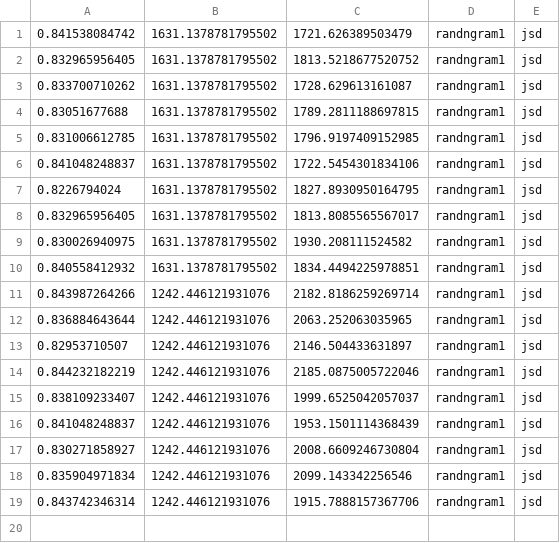
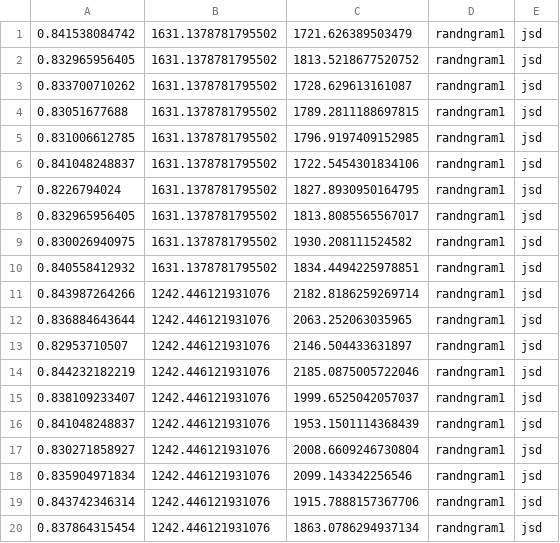
Before and after one commit to tskluzac/Adv-OS-Project, a CSV file: prelim/data/gt1gram1024.csv, drawn as a sheet.

```diff
--- a/prelim/data/gt1gram1024.csv
+++ b/prelim/data/gt1gram1024.csv
@@ -19 +19,2 @@
 0.843742346314,1242.446121931076,1915.7888157367706,randngram1,jsd
+0.837864315454,1242.446121931076,1863.0786294937134,randngram1,jsd
```
Also changed, not shown: prelim/data/gt1gram256.csv, 2 other files.
